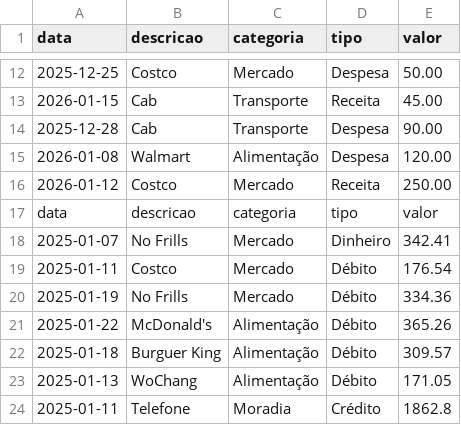
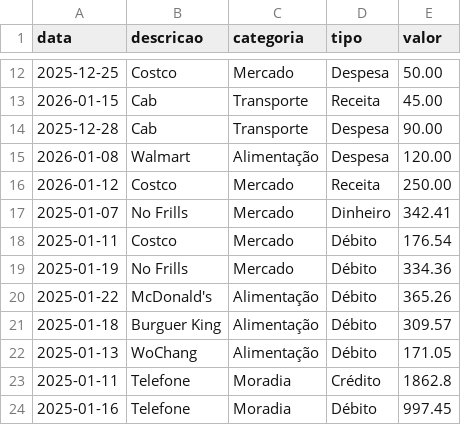
Before and after one commit to ragnar0ck/mini_gestor, a CSV file: gastos.csv, drawn as a sheet; only a part is shown, gaps mark what is left out; the shorter side is filled out with more unchanged rows.

Commit message:
Adding some data on gastos.csv

```diff
--- a/gastos.csv
+++ b/gastos.csv
@@ -16,3 +16,2 @@ data,descricao,categoria,tipo,valor
 2026-01-12,Costco,Mercado,Receita,250.00
-data,descricao,categoria,tipo,valor
 2025-01-07,No Frills,Mercado,Dinheiro,342.41
```
